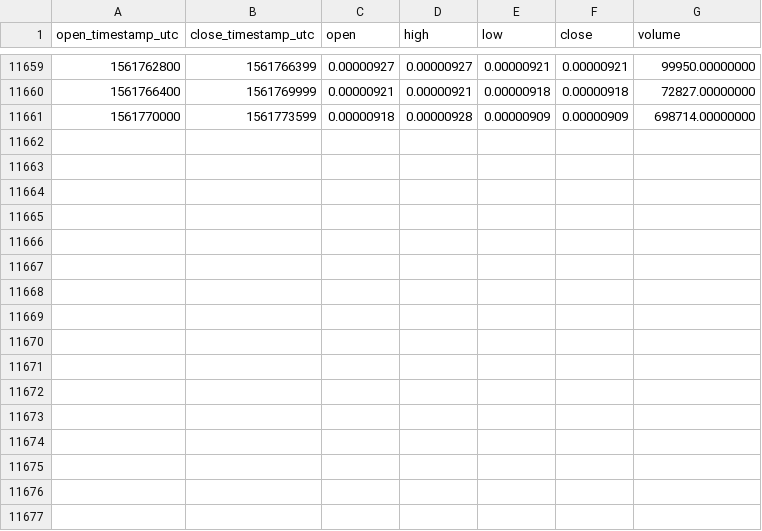
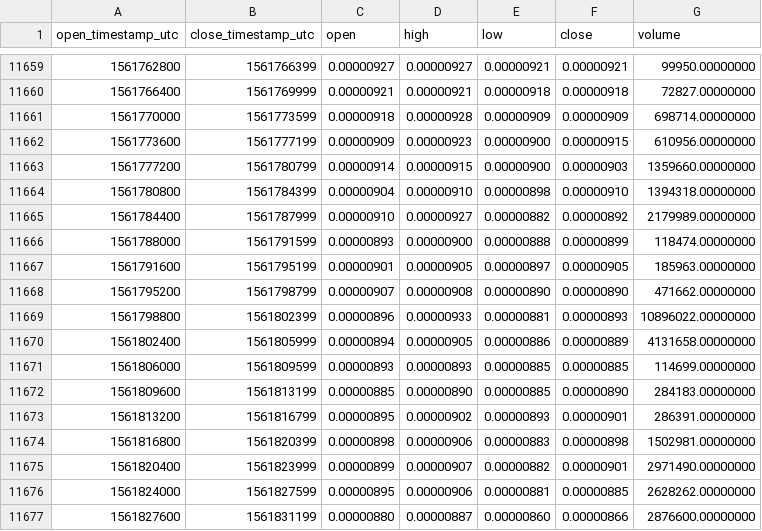
Before and after one commit to cryptobigbro/binance-NCASHETH, a CSV file: binance-NCASHETH-1h.csv, drawn as a sheet; only a part is shown, gaps mark what is left out; the diff names each change by its address in the sheet, - before the commit and + after, or states it on an @@ line.

Commit message:
Update OHLCV data.

```diff
--- a/binance-NCASHETH-1h.csv
+++ b/binance-NCASHETH-1h.csv
+row 11662: 1561773600 | 1561777199 | 0.00000909 | 0.00000923 | 0.00000900 | 0.00000915 | 610956.00000000
+row 11663: 1561777200 | 1561780799 | 0.00000914 | 0.00000915 | 0.00000900 | 0.00000903 | 1359660.00000000
+row 11664: 1561780800 | 1561784399 | 0.00000904 | 0.00000910 | 0.00000898 | 0.00000910 | 1394318.00000000
+row 11665: 1561784400 | 1561787999 | 0.00000910 | 0.00000927 | 0.00000882 | 0.00000892 | 2179989.00000000
+row 11666: 1561788000 | 1561791599 | 0.00000893 | 0.00000900 | 0.00000888 | 0.00000899 | 118474.00000000
+row 11667: 1561791600 | 1561795199 | 0.00000901 | 0.00000905 | 0.00000897 | 0.00000905 | 185963.00000000
+row 11668: 1561795200 | 1561798799 | 0.00000907 | 0.00000908 | 0.00000890 | 0.00000890 | 471662.00000000
+row 11669: 1561798800 | 1561802399 | 0.00000896 | 0.00000933 | 0.00000881 | 0.00000893 | 10896022.00000000
+row 11670: 1561802400 | 1561805999 | 0.00000894 | 0.00000905 | 0.00000886 | 0.00000889 | 4131658.00000000
+row 11671: 1561806000 | 1561809599 | 0.00000893 | 0.00000893 | 0.00000885 | 0.00000885 | 114699.00000000
+row 11672: 1561809600 | 1561813199 | 0.00000885 | 0.00000890 | 0.00000885 | 0.00000890 | 284183.00000000
+row 11673: 1561813200 | 1561816799 | 0.00000895 | 0.00000902 | 0.00000893 | 0.00000901 | 286391.00000000
+row 11674: 1561816800 | 1561820399 | 0.00000898 | 0.00000906 | 0.00000883 | 0.00000898 | 1502981.00000000
+row 11675: 1561820400 | 1561823999 | 0.00000899 | 0.00000907 | 0.00000882 | 0.00000901 | 2971490.00000000
+row 11676: 1561824000 | 1561827599 | 0.00000895 | 0.00000906 | 0.00000881 | 0.00000885 | 2628262.00000000
+row 11677: 1561827600 | 1561831199 | 0.00000880 | 0.00000887 | 0.00000860 | 0.00000866 | 2876600.00000000
```
